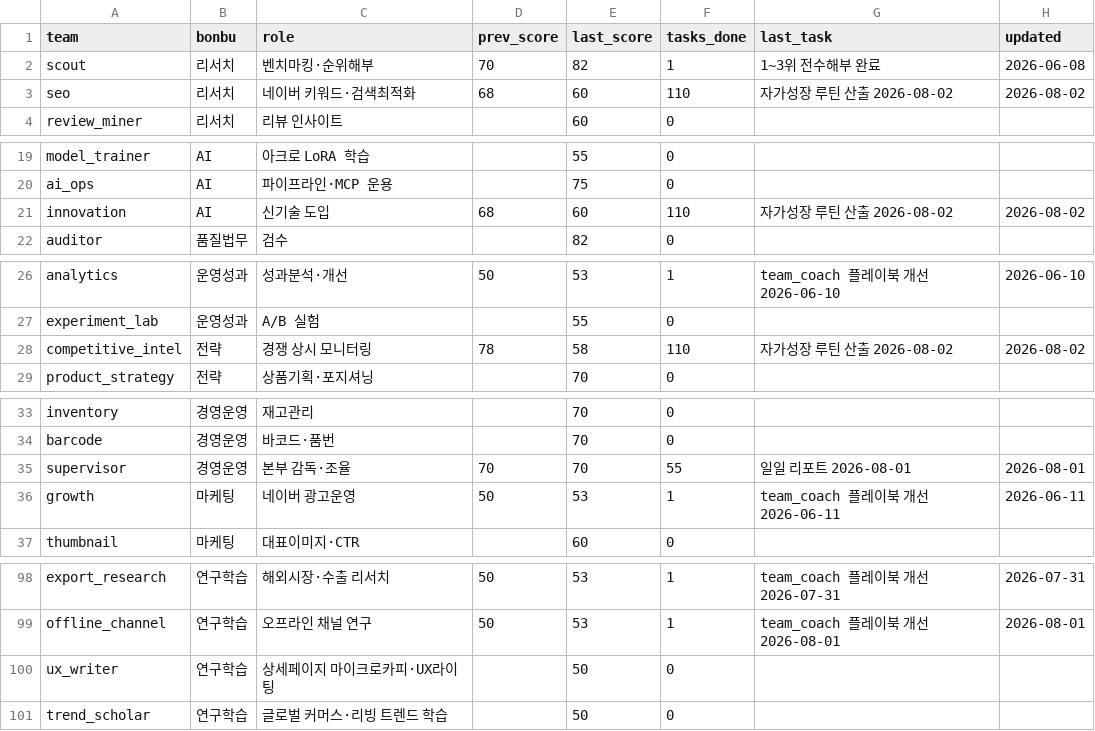
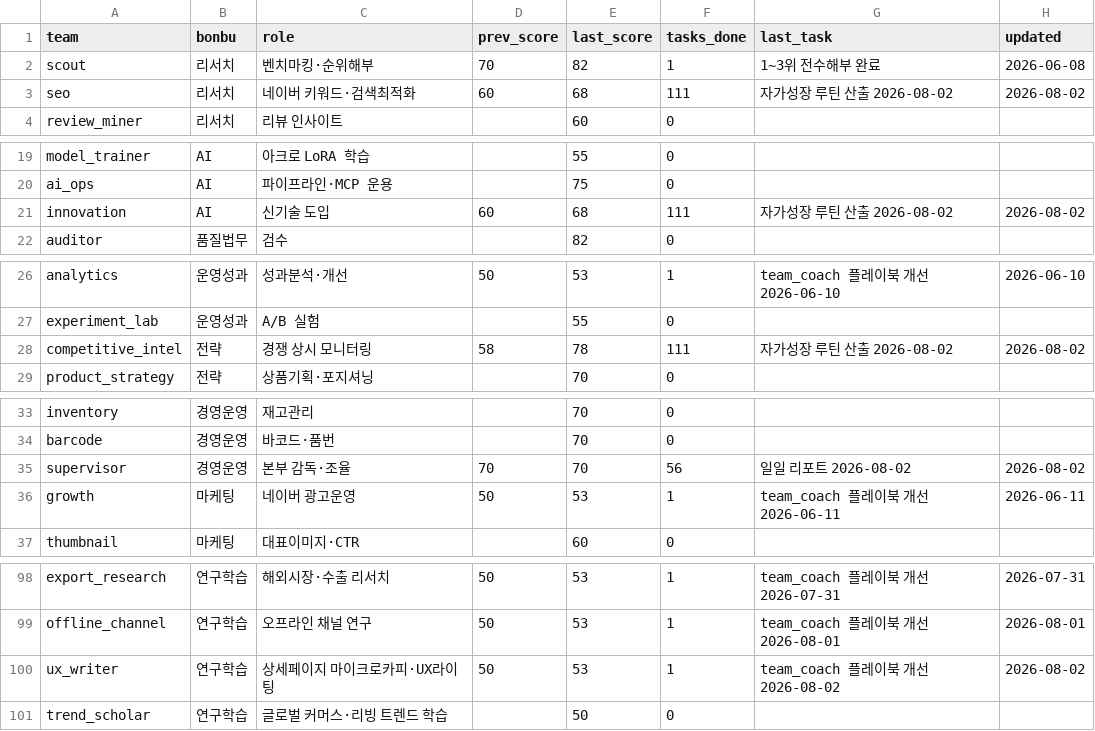
Before and after one commit to kojinsik112-byte/edge-company, a CSV file: business-ops/performance/scorecard.csv, drawn as a sheet; only a part is shown, gaps mark what is left out; the diff covers the shown part only.

```diff
--- a/business-ops/performance/scorecard.csv
+++ b/business-ops/performance/scorecard.csv
@@ -2,3 +2,3 @@ team,bonbu,role,prev_score,last_score,tasks_done,last_task,updated
 scout,리서치,벤치마킹·순위해부,70,82,1,1~3위 전수해부 완료,2026-06-08
-seo,리서치,네이버 키워드·검색최적화,68,60,110,자가성장 루틴 산출 2026-08-02,2026-08-02
+seo,리서치,네이버 키워드·검색최적화,60,68,111,자가성장 루틴 산출 2026-08-02,2026-08-02
 review_miner,리서치,리뷰 인사이트,,60,0,,
@@ -20,3 +20,3 @@ model_trainer,AI,아크로 LoRA 학습,,55,0,,
 ai_ops,AI,파이프라인·MCP 운용,,75,0,,
-innovation,AI,신기술 도입,68,60,110,자가성장 루틴 산출 2026-08-02,2026-08-02
+innovation,AI,신기술 도입,60,68,111,자가성장 루틴 산출 2026-08-02,2026-08-02
 auditor,품질법무,검수,,82,0,,
@@ -27,3 +27,3 @@ analytics,운영성과,성과분석·개선,50,53,1,team_coach 플레이북 개
 experiment_lab,운영성과,A/B 실험,,55,0,,
-competitive_intel,전략,경쟁 상시 모니터링,78,58,110,자가성장 루틴 산출 2026-08-02,2026-08-02
+competitive_intel,전략,경쟁 상시 모니터링,58,78,111,자가성장 루틴 산출 2026-08-02,2026-08-02
 product_strategy,전략,상품기획·포지셔닝,,70,0,,
@@ -34,3 +34,3 @@ inventory,경영운영,재고관리,,70,0,,
 barcode,경영운영,바코드·품번,,70,0,,
-supervisor,경영운영,본부 감독·조율,70,70,55,일일 리포트 2026-08-01,2026-08-01
+supervisor,경영운영,본부 감독·조율,70,70,56,일일 리포트 2026-08-02,2026-08-02
 growth,마케팅,네이버 광고운영,50,53,1,team_coach 플레이북 개선 2026-06-11,2026-06-11
@@ -99,3 +99,3 @@ export_research,연구학습,해외시장·수출 리서치,50,53,1,team_coach
 offline_channel,연구학습,오프라인 채널 연구,50,53,1,team_coach 플레이북 개선 2026-08-01,2026-08-01
-ux_writer,연구학습,상세페이지 마이크로카피·UX라이팅,,50,0,,
+ux_writer,연구학습,상세페이지 마이크로카피·UX라이팅,50,53,1,team_coach 플레이북 개선 2026-08-02,2026-08-02
 trend_scholar,연구학습,글로벌 커머스·리빙 트렌드 학습,,50,0,,
```
Also changed, not shown: 3 edited cells elsewhere in this file, 4 other files.
